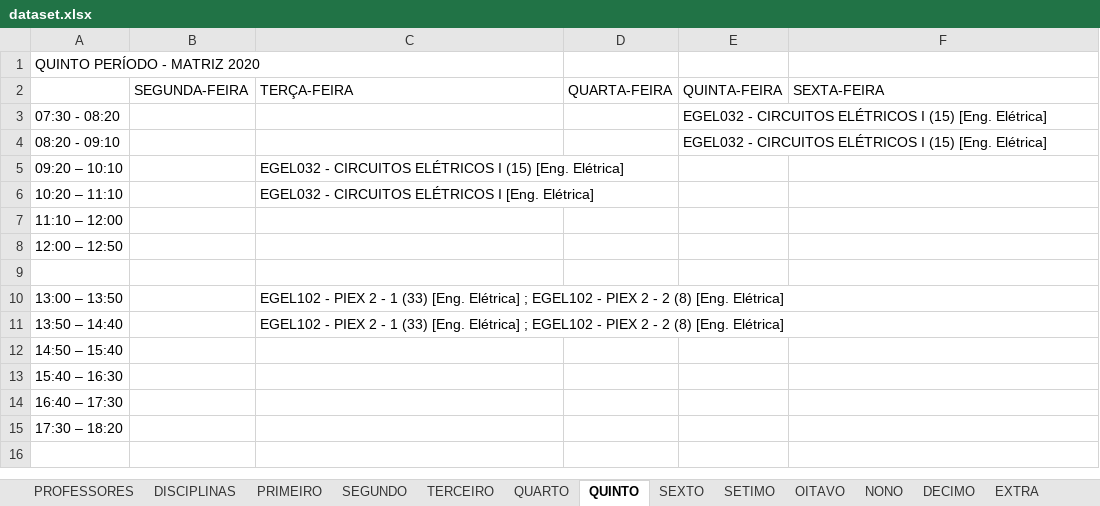
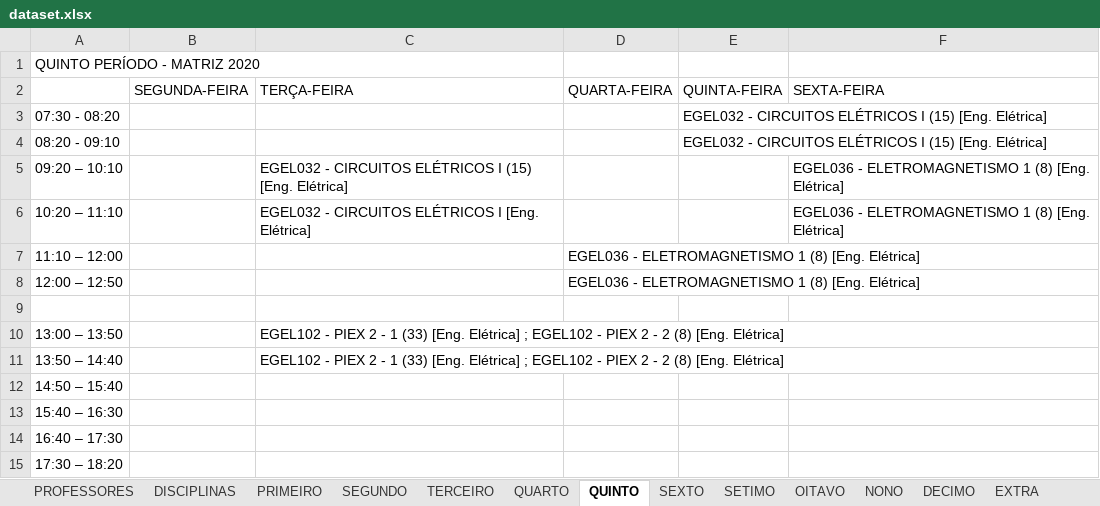
Before and after one commit to igorcavalcantetorres/GESTAO_OFERTA_ACADEMICA, an Excel workbook: dataset.xlsx, sheet QUINTO, drawn as a sheet; values as stored, in another font and other column widths than the file's, no borders; the diff names each change by its address in the sheet, - before the commit and + after, or states it on an @@ line.

Commit message:
update

```diff
--- a/dataset.xlsx (sheet QUINTO)
+++ b/dataset.xlsx (sheet QUINTO)
-F5:F6: (empty)
+F5:F6: EGEL036 - ELETROMAGNETISMO 1 (8) [Eng. Elétrica]
-D7:D8: (empty)
+D7:D8: EGEL036 - ELETROMAGNETISMO 1 (8) [Eng. Elétrica]
```
